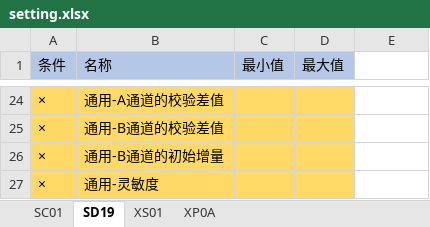
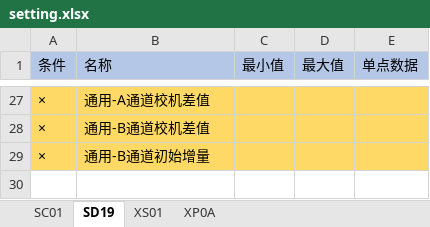
Before and after one commit to xiaoshubaoVIP/SelectDevTool, an Excel workbook: setting/setting.xlsx, sheet SD19, drawn as a sheet; only a part is shown, gaps mark what is left out; values as stored, in another font and other column widths than the file's, no borders; removed rows and columns are numbered as before the commit, all else as after; the diff covers the shown part only; the diff names each change by its address in the sheet, - before the commit and + after, or states it on an @@ line.

```diff
--- a/setting/setting.xlsx (sheet SD19)
+++ b/setting/setting.xlsx (sheet SD19)
-E1: (empty)
+E1: 单点数据
-E1 fill: none
+E1 fill: #B4C7E7
-B27 (名称): 通用-A通道的校验差值
+B27 (名称): 通用-A通道校机差值
-E27:E29 fill: none
+E27:E29 fill: #FFD966
-B28 (名称): 通用-B通道的校验差值
+B28 (名称): 通用-B通道校机差值
-B29 (名称): 通用-B通道的初始增量
+B29 (名称): 通用-B通道初始增量
-row 27: × | 通用-灵敏度
```
Also changed, not shown: 5 added rows, 2 removed rows, 25 edited cells and cell formats elsewhere in this sheet, sheet SC01, 1 other file.
